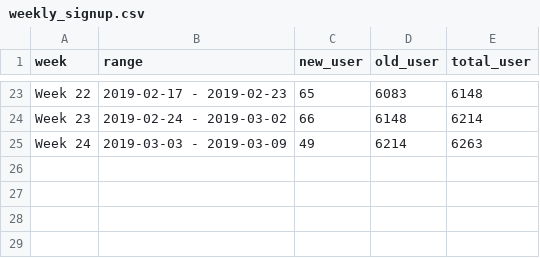
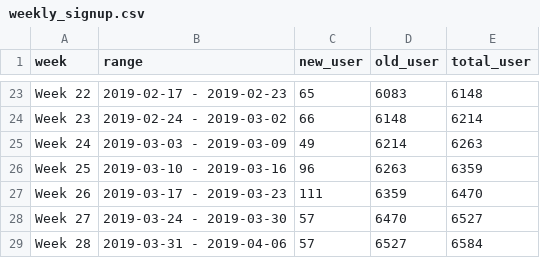
Before and after one commit to smoketerzai56/smokeio_stats, a CSV file: weekly_signup.csv, drawn as a sheet; only a part is shown, gaps mark what is left out; the diff names each change by its address in the sheet, - before the commit and + after, or states it on an @@ line.

```diff
--- a/weekly_signup.csv
+++ b/weekly_signup.csv
+row 26: Week 25 | 2019-03-10 - 2019-03-16 | 96 | 6263 | 6359
+row 27: Week 26 | 2019-03-17 - 2019-03-23 | 111 | 6359 | 6470
+row 28: Week 27 | 2019-03-24 - 2019-03-30 | 57 | 6470 | 6527
+row 29: Week 28 | 2019-03-31 - 2019-04-06 | 57 | 6527 | 6584
```
Also changed, not shown: daily_signup.csv, monthly_signup.csv, 2 other files.
